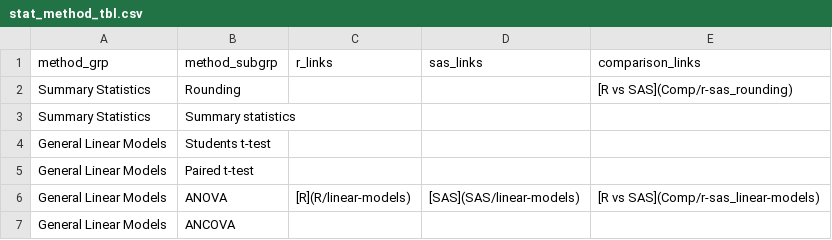
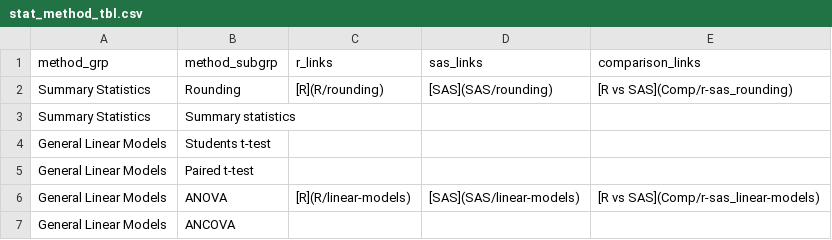
Before and after one commit to PSIAIMS/CAMIS, a CSV file: data/stat_method_tbl.csv, drawn as a sheet; only a part is shown.

Commit message:
Update stat_method_tbl.csv
Added rounding page

```diff
--- a/data/stat_method_tbl.csv
+++ b/data/stat_method_tbl.csv
@@ -1,3 +1,3 @@
 method_grp,method_subgrp,r_links,sas_links,comparison_links
-Summary Statistics ,Rounding,,,[R vs SAS](Comp/r-sas_rounding)
+Summary Statistics ,Rounding,[R](R/rounding),[SAS](SAS/rounding),[R vs SAS](Comp/r-sas_rounding)
 Summary Statistics ,Summary statistics,,,
```
